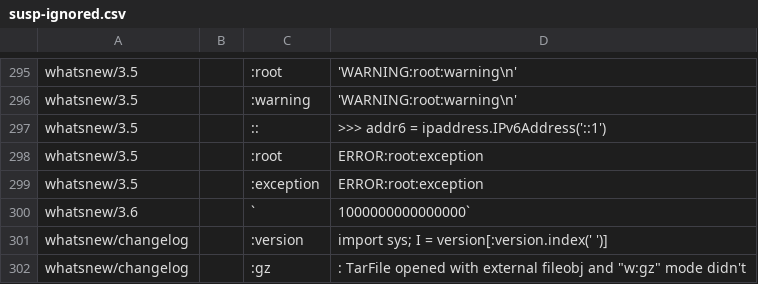
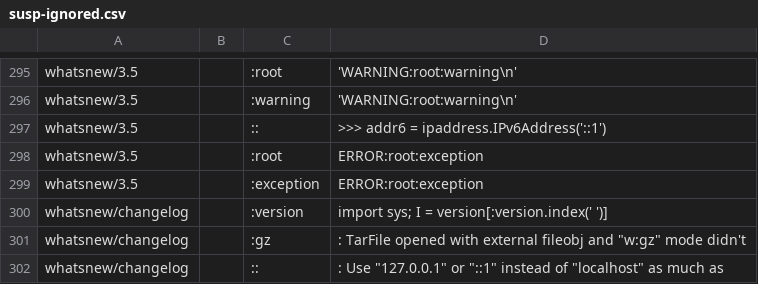
Before and after one commit to zmz0305/cpython, a CSV file: Doc/tools/susp-ignored.csv, drawn as a sheet; only a part is shown, gaps mark what is left out; the shorter side is filled out with more unchanged rows; the diff names each change by its address in the sheet, - before the commit and + after, or states it on an @@ line.

Commit message:
Actually fix suspicious markup, I ignored it too readily

```diff
--- a/Doc/tools/susp-ignored.csv
+++ b/Doc/tools/susp-ignored.csv
-row 300: whatsnew/3.6 |  | ` | 1000000000000000`
```
Also changed, not shown: 1 other file.
